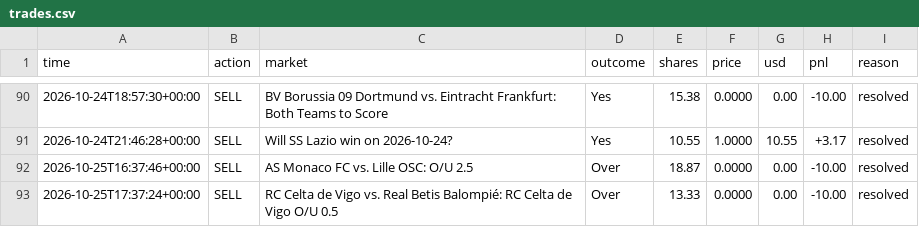
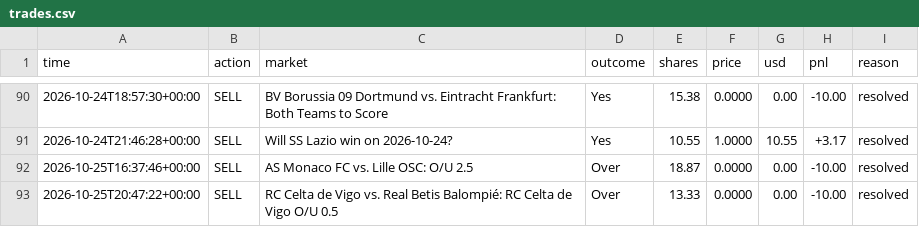
Before and after one commit to MoldyAxis395/polymarket-news-bot, a CSV file: data/pengwin/trades.csv, drawn as a sheet; only a part is shown, gaps mark what is left out.

```diff
--- a/data/pengwin/trades.csv
+++ b/data/pengwin/trades.csv
@@ -92,2 +92,2 @@ time,action,market,outcome,shares,price,usd,pnl,reason
 2026-10-25T16:37:46+00:00,SELL,AS Monaco FC vs. Lille OSC: O/U 2.5,Over,18.87,0.0000,0.00,-10.00,resolved
-2026-10-25T17:37:24+00:00,SELL,RC Celta de Vigo vs. Real Betis Balompié: RC Celta de Vigo O/U 0.5,Over,13.33,0.0000,0.00,-10.00,resolved
+2026-10-25T20:47:22+00:00,SELL,RC Celta de Vigo vs. Real Betis Balompié: RC Celta de Vigo O/U 0.5,Over,13.33,0.0000,0.00,-10.00,resolved
```
Also changed, not shown: 8 other files.
